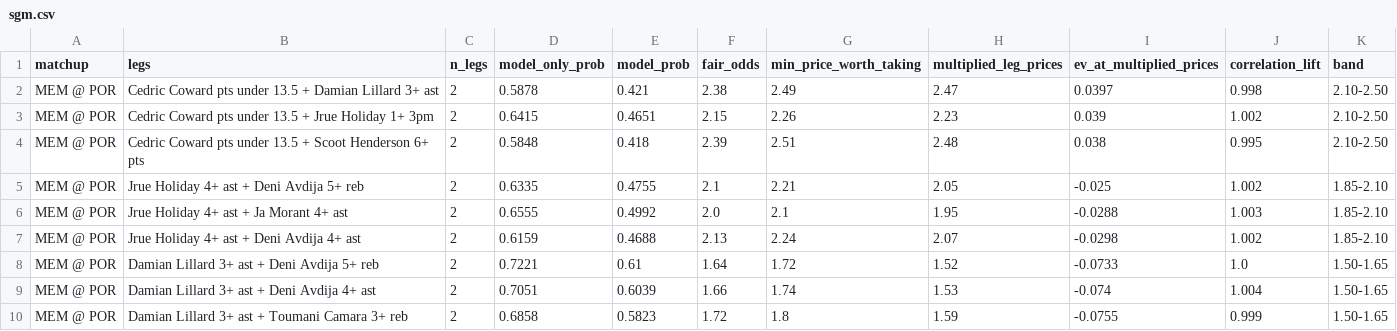
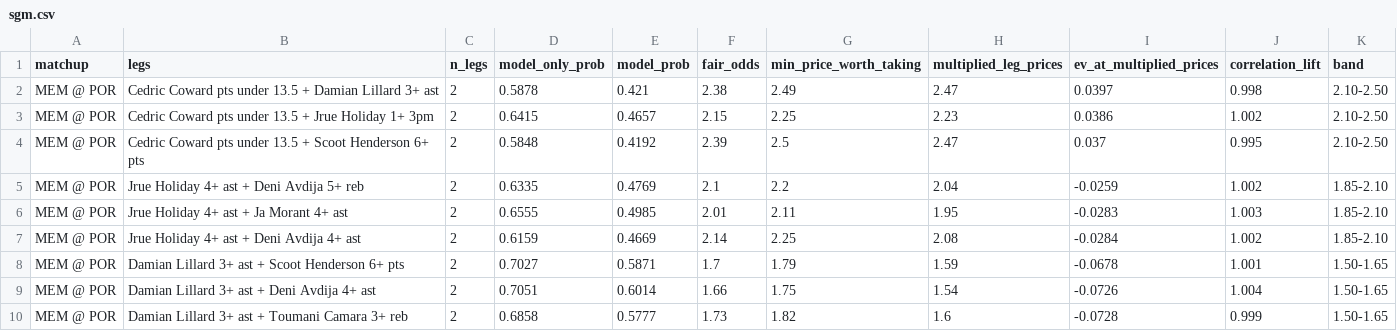
Before and after one commit to shreyaslamba2004-svg/NBA, a CSV file: output/2026-10-29/sgm.csv, drawn as a sheet; only a part is shown; the diff covers the shown part only.

```diff
--- a/output/2026-10-29/sgm.csv
+++ b/output/2026-10-29/sgm.csv
@@ -2,9 +2,9 @@ matchup,legs,n_legs,model_only_prob,model_prob,fair_odds,min_price_worth_taking,
 MEM @ POR,Cedric Coward pts under 13.5 + Damian Lillard 3+ ast,2,0.5878,0.421,2.38,2.49,2.47,0.0397,0.998,2.10-2.50
-MEM @ POR,Cedric Coward pts under 13.5 + Jrue Holiday 1+ 3pm,2,0.6415,0.4651,2.15,2.26,2.23,0.039,1.002,2.10-2.50
-MEM @ POR,Cedric Coward pts under 13.5 + Scoot Henderson 6+ pts,2,0.5848,0.418,2.39,2.51,2.48,0.038,0.995,2.10-2.50
-MEM @ POR,Jrue Holiday 4+ ast + Deni Avdija 5+ reb,2,0.6335,0.4755,2.1,2.21,2.05,-0.025,1.002,1.85-2.10
-MEM @ POR,Jrue Holiday 4+ ast + Ja Morant 4+ ast,2,0.6555,0.4992,2.0,2.1,1.95,-0.0288,1.003,1.85-2.10
-MEM @ POR,Jrue Holiday 4+ ast + Deni Avdija 4+ ast,2,0.6159,0.4688,2.13,2.24,2.07,-0.0298,1.002,1.85-2.10
-MEM @ POR,Damian Lillard 3+ ast + Deni Avdija 5+ reb,2,0.7221,0.61,1.64,1.72,1.52,-0.0733,1.0,1.50-1.65
-MEM @ POR,Damian Lillard 3+ ast + Deni Avdija 4+ ast,2,0.7051,0.6039,1.66,1.74,1.53,-0.074,1.004,1.50-1.65
-MEM @ POR,Damian Lillard 3+ ast + Toumani Camara 3+ reb,2,0.6858,0.5823,1.72,1.8,1.59,-0.0755,0.999,1.50-1.65
+MEM @ POR,Cedric Coward pts under 13.5 + Jrue Holiday 1+ 3pm,2,0.6415,0.4657,2.15,2.25,2.23,0.0386,1.002,2.10-2.50
+MEM @ POR,Cedric Coward pts under 13.5 + Scoot Henderson 6+ pts,2,0.5848,0.4192,2.39,2.5,2.47,0.037,0.995,2.10-2.50
+MEM @ POR,Jrue Holiday 4+ ast + Deni Avdija 5+ reb,2,0.6335,0.4769,2.1,2.2,2.04,-0.0259,1.002,1.85-2.10
+MEM @ POR,Jrue Holiday 4+ ast + Ja Morant 4+ ast,2,0.6555,0.4985,2.01,2.11,1.95,-0.0283,1.003,1.85-2.10
+MEM @ POR,Jrue Holiday 4+ ast + Deni Avdija 4+ ast,2,0.6159,0.4669,2.14,2.25,2.08,-0.0284,1.002,1.85-2.10
+MEM @ POR,Damian Lillard 3+ ast + Scoot Henderson 6+ pts,2,0.7027,0.5871,1.7,1.79,1.59,-0.0678,1.001,1.50-1.65
+MEM @ POR,Damian Lillard 3+ ast + Deni Avdija 4+ ast,2,0.7051,0.6014,1.66,1.75,1.54,-0.0726,1.004,1.50-1.65
+MEM @ POR,Damian Lillard 3+ ast + Toumani Camara 3+ reb,2,0.6858,0.5777,1.73,1.82,1.6,-0.0728,0.999,1.50-1.65
```
Also changed, not shown: 1 added row, 1 removed row and 11 edited cells elsewhere in this file, logs/market/game_lines.csv, output/2026-10-29/edges.csv, 4 other files.
